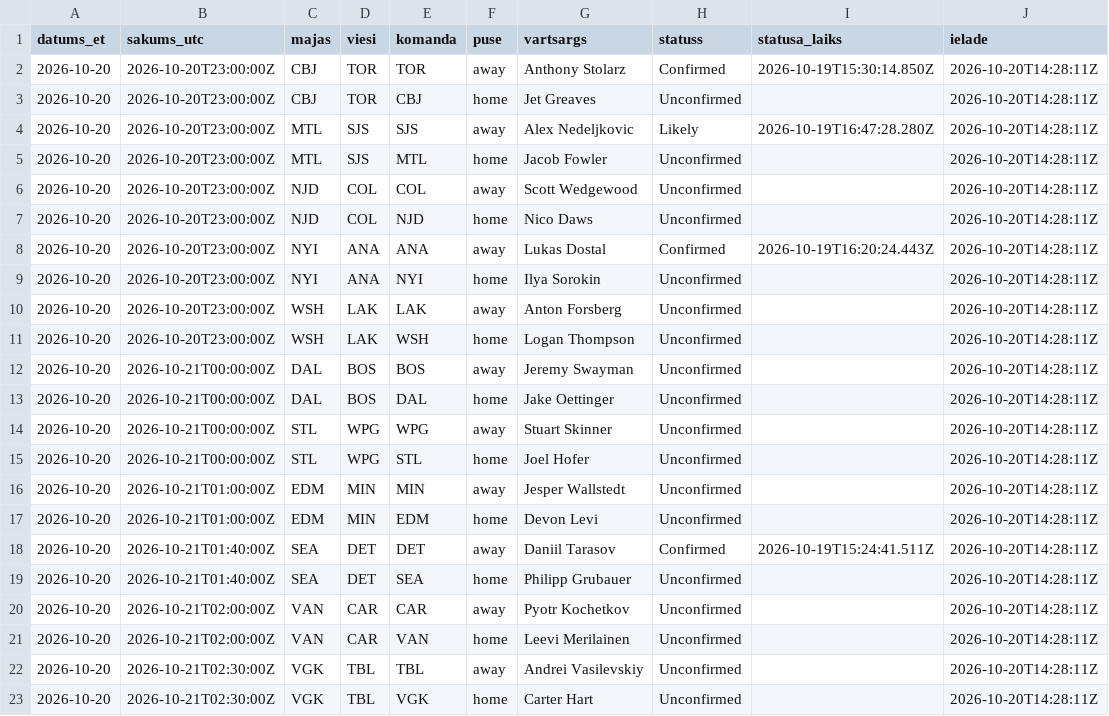
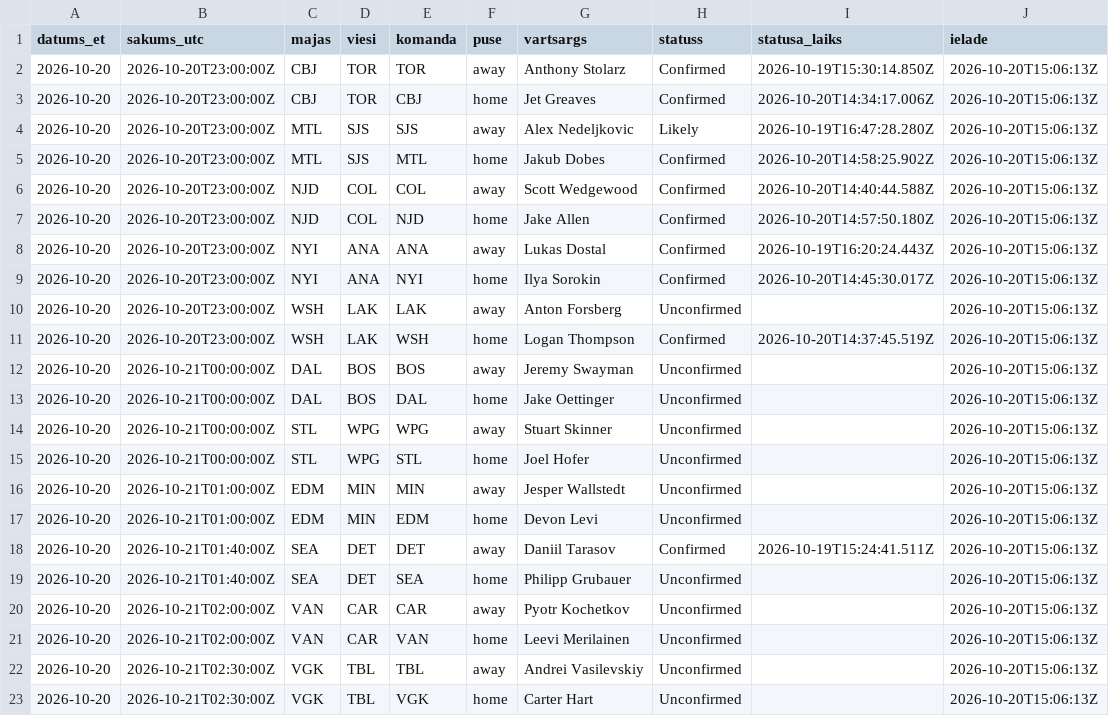
Before and after one commit to barakarmy/nhl-stats, a CSV file: sezonas/vartsargi_sakuma.csv, drawn as a sheet.

```diff
--- a/sezonas/vartsargi_sakuma.csv
+++ b/sezonas/vartsargi_sakuma.csv
@@ -1,23 +1,23 @@
 datums_et,sakums_utc,majas,viesi,komanda,puse,vartsargs,statuss,statusa_laiks,ielade
-2026-10-20,2026-10-20T23:00:00Z,CBJ,TOR,TOR,away,Anthony Stolarz,Confirmed,2026-10-19T15:30:14.850Z,2026-10-20T14:28:11Z
-2026-10-20,2026-10-20T23:00:00Z,CBJ,TOR,CBJ,home,Jet Greaves,Unconfirmed,,2026-10-20T14:28:11Z
-2026-10-20,2026-10-20T23:00:00Z,MTL,SJS,SJS,away,Alex Nedeljkovic,Likely,2026-10-19T16:47:28.280Z,2026-10-20T14:28:11Z
-2026-10-20,2026-10-20T23:00:00Z,MTL,SJS,MTL,home,Jacob Fowler,Unconfirmed,,2026-10-20T14:28:11Z
-2026-10-20,2026-10-20T23:00:00Z,NJD,COL,COL,away,Scott Wedgewood,Unconfirmed,,2026-10-20T14:28:11Z
-2026-10-20,2026-10-20T23:00:00Z,NJD,COL,NJD,home,Nico Daws,Unconfirmed,,2026-10-20T14:28:11Z
-2026-10-20,2026-10-20T23:00:00Z,NYI,ANA,ANA,away,Lukas Dostal,Confirmed,2026-10-19T16:20:24.443Z,2026-10-20T14:28:11Z
-2026-10-20,2026-10-20T23:00:00Z,NYI,ANA,NYI,home,Ilya Sorokin,Unconfirmed,,2026-10-20T14:28:11Z
-2026-10-20,2026-10-20T23:00:00Z,WSH,LAK,LAK,away,Anton Forsberg,Unconfirmed,,2026-10-20T14:28:11Z
-2026-10-20,2026-10-20T23:00:00Z,WSH,LAK,WSH,home,Logan Thompson,Unconfirmed,,2026-10-20T14:28:11Z
-2026-10-20,2026-10-21T00:00:00Z,DAL,BOS,BOS,away,Jeremy Swayman,Unconfirmed,,2026-10-20T14:28:11Z
-2026-10-20,2026-10-21T00:00:00Z,DAL,BOS,DAL,home,Jake Oettinger,Unconfirmed,,2026-10-20T14:28:11Z
-2026-10-20,2026-10-21T00:00:00Z,STL,WPG,WPG,away,Stuart Skinner,Unconfirmed,,2026-10-20T14:28:11Z
-2026-10-20,2026-10-21T00:00:00Z,STL,WPG,STL,home,Joel Hofer,Unconfirmed,,2026-10-20T14:28:11Z
-2026-10-20,2026-10-21T01:00:00Z,EDM,MIN,MIN,away,Jesper Wallstedt,Unconfirmed,,2026-10-20T14:28:11Z
-2026-10-20,2026-10-21T01:00:00Z,EDM,MIN,EDM,home,Devon Levi,Unconfirmed,,2026-10-20T14:28:11Z
-2026-10-20,2026-10-21T01:40:00Z,SEA,DET,DET,away,Daniil Tarasov,Confirmed,2026-10-19T15:24:41.511Z,2026-10-20T14:28:11Z
-2026-10-20,2026-10-21T01:40:00Z,SEA,DET,SEA,home,Philipp Grubauer,Unconfirmed,,2026-10-20T14:28:11Z
-2026-10-20,2026-10-21T02:00:00Z,VAN,CAR,CAR,away,Pyotr Kochetkov,Unconfirmed,,2026-10-20T14:28:11Z
-2026-10-20,2026-10-21T02:00:00Z,VAN,CAR,VAN,home,Leevi Merilainen,Unconfirmed,,2026-10-20T14:28:11Z
-2026-10-20,2026-10-21T02:30:00Z,VGK,TBL,TBL,away,Andrei Vasilevskiy,Unconfirmed,,2026-10-20T14:28:11Z
-2026-10-20,2026-10-21T02:30:00Z,VGK,TBL,VGK,home,Carter Hart,Unconfirmed,,2026-10-20T14:28:11Z
+2026-10-20,2026-10-20T23:00:00Z,CBJ,TOR,TOR,away,Anthony Stolarz,Confirmed,2026-10-19T15:30:14.850Z,2026-10-20T15:06:13Z
+2026-10-20,2026-10-20T23:00:00Z,CBJ,TOR,CBJ,home,Jet Greaves,Confirmed,2026-10-20T14:34:17.006Z,2026-10-20T15:06:13Z
+2026-10-20,2026-10-20T23:00:00Z,MTL,SJS,SJS,away,Alex Nedeljkovic,Likely,2026-10-19T16:47:28.280Z,2026-10-20T15:06:13Z
+2026-10-20,2026-10-20T23:00:00Z,MTL,SJS,MTL,home,Jakub Dobes,Confirmed,2026-10-20T14:58:25.902Z,2026-10-20T15:06:13Z
+2026-10-20,2026-10-20T23:00:00Z,NJD,COL,COL,away,Scott Wedgewood,Confirmed,2026-10-20T14:40:44.588Z,2026-10-20T15:06:13Z
+2026-10-20,2026-10-20T23:00:00Z,NJD,COL,NJD,home,Jake Allen,Confirmed,2026-10-20T14:57:50.180Z,2026-10-20T15:06:13Z
+2026-10-20,2026-10-20T23:00:00Z,NYI,ANA,ANA,away,Lukas Dostal,Confirmed,2026-10-19T16:20:24.443Z,2026-10-20T15:06:13Z
+2026-10-20,2026-10-20T23:00:00Z,NYI,ANA,NYI,home,Ilya Sorokin,Confirmed,2026-10-20T14:45:30.017Z,2026-10-20T15:06:13Z
+2026-10-20,2026-10-20T23:00:00Z,WSH,LAK,LAK,away,Anton Forsberg,Unconfirmed,,2026-10-20T15:06:13Z
+2026-10-20,2026-10-20T23:00:00Z,WSH,LAK,WSH,home,Logan Thompson,Confirmed,2026-10-20T14:37:45.519Z,2026-10-20T15:06:13Z
+2026-10-20,2026-10-21T00:00:00Z,DAL,BOS,BOS,away,Jeremy Swayman,Unconfirmed,,2026-10-20T15:06:13Z
+2026-10-20,2026-10-21T00:00:00Z,DAL,BOS,DAL,home,Jake Oettinger,Unconfirmed,,2026-10-20T15:06:13Z
+2026-10-20,2026-10-21T00:00:00Z,STL,WPG,WPG,away,Stuart Skinner,Unconfirmed,,2026-10-20T15:06:13Z
+2026-10-20,2026-10-21T00:00:00Z,STL,WPG,STL,home,Joel Hofer,Unconfirmed,,2026-10-20T15:06:13Z
+2026-10-20,2026-10-21T01:00:00Z,EDM,MIN,MIN,away,Jesper Wallstedt,Unconfirmed,,2026-10-20T15:06:13Z
+2026-10-20,2026-10-21T01:00:00Z,EDM,MIN,EDM,home,Devon Levi,Unconfirmed,,2026-10-20T15:06:13Z
+2026-10-20,2026-10-21T01:40:00Z,SEA,DET,DET,away,Daniil Tarasov,Confirmed,2026-10-19T15:24:41.511Z,2026-10-20T15:06:13Z
+2026-10-20,2026-10-21T01:40:00Z,SEA,DET,SEA,home,Philipp Grubauer,Unconfirmed,,2026-10-20T15:06:13Z
+2026-10-20,2026-10-21T02:00:00Z,VAN,CAR,CAR,away,Pyotr Kochetkov,Unconfirmed,,2026-10-20T15:06:13Z
+2026-10-20,2026-10-21T02:00:00Z,VAN,CAR,VAN,home,Leevi Merilainen,Unconfirmed,,2026-10-20T15:06:13Z
+2026-10-20,2026-10-21T02:30:00Z,VGK,TBL,TBL,away,Andrei Vasilevskiy,Unconfirmed,,2026-10-20T15:06:13Z
+2026-10-20,2026-10-21T02:30:00Z,VGK,TBL,VGK,home,Carter Hart,Unconfirmed,,2026-10-20T15:06:13Z
```
